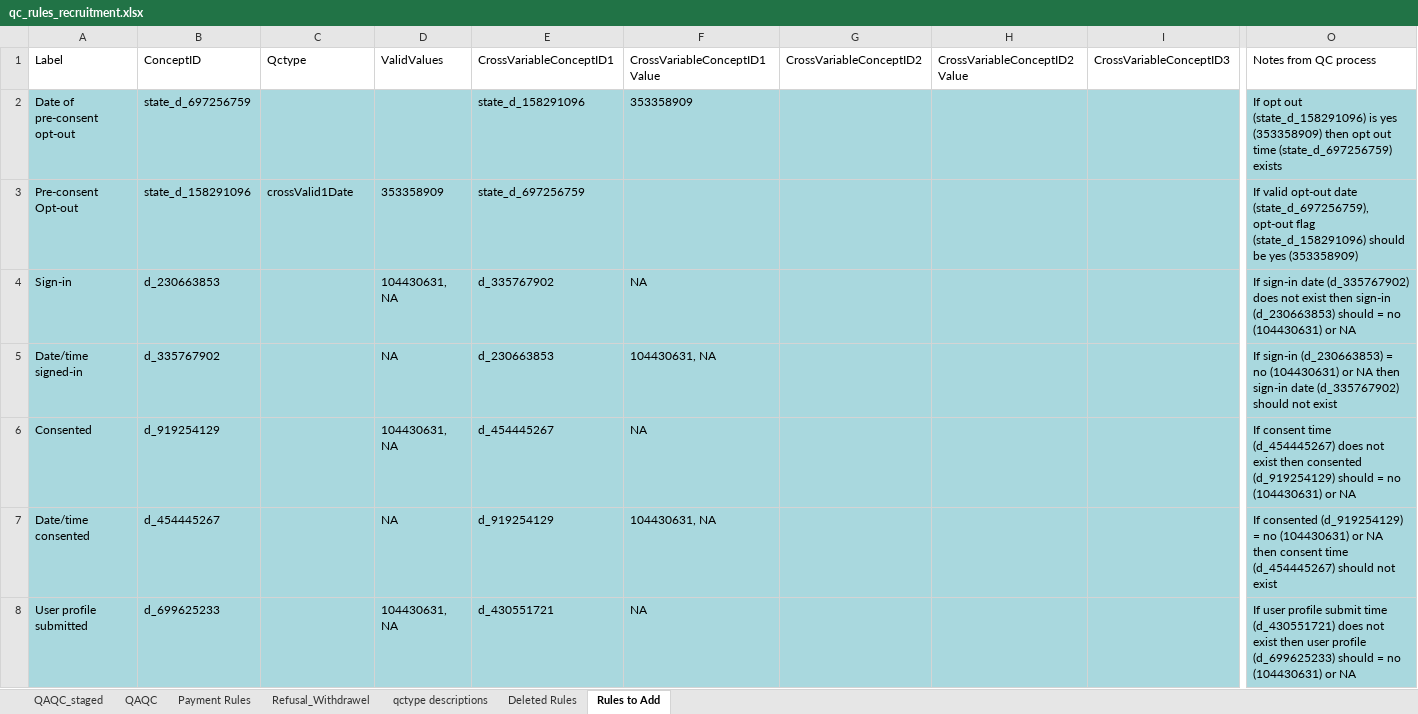
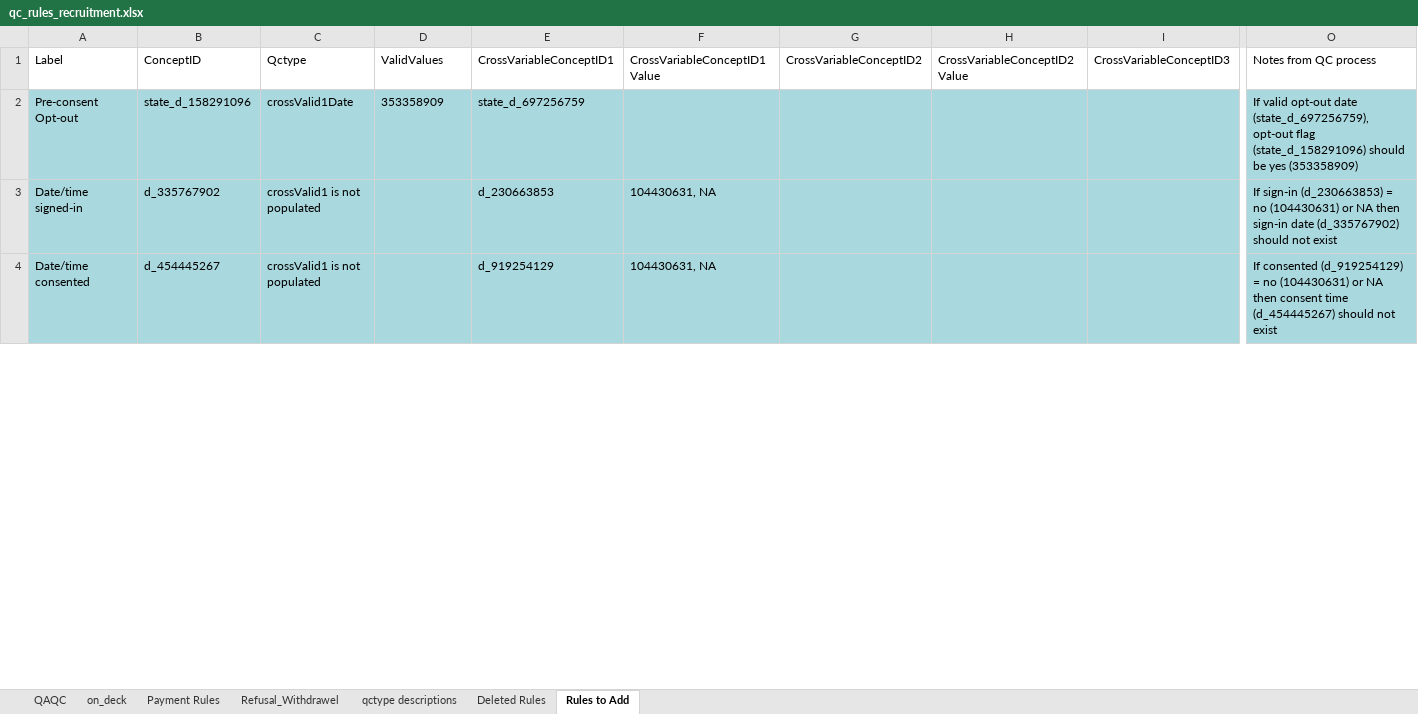
Before and after one commit to danielruss/qaqc_testing, an Excel workbook: qc_rules_recruitment.xlsx, sheet Rules to Add, drawn as a sheet; only a part is shown, gaps mark what is left out; values as stored, in another font and other column widths than the file's, no borders; removed rows and columns are numbered as before the commit, all else as after; rows hold the shown columns only; the diff covers the shown part only; the diff names each change by its address in the sheet, - before the commit and + after, or states it on an @@ line.

Commit message:
qc_rules as of Apr. 17

```diff
--- a/qc_rules_recruitment.xlsx (sheet Rules to Add)
+++ b/qc_rules_recruitment.xlsx (sheet Rules to Add)
-sheet tab: QAQC_staged
+sheet tab: on_deck
@@ sheet tab order changed: QAQC | on_deck | Payment Rules | Refusal_Withdrawel | qctype descriptions | Deleted Rules | Rules to Add @@
-row 2: Date of pre-consent opt-out | state_d_697256759 |  |  | state_d_158291096 | 353358909 |  |  |  | If opt out (state_d_158291096) is yes (353358909) then opt out time (state_d_697256759) exists
-row 4: Sign-in | d_230663853 |  | 104430631, NA | d_335767902 | NA |  |  |  | If sign-in date (d_335767902) does not exist then sign-in (d_230663853) should = no (104430631) or NA
-C3: (empty)
+C3: crossValid1 is not populated
-D3: NA
+D3: (empty)
-row 6: Consented | d_919254129 |  | 104430631, NA | d_454445267 | NA |  |  |  | If consent time (d_454445267) does not exist then consented (d_919254129) should = no (104430631) or NA
-C4: (empty)
+C4: crossValid1 is not populated
-D4: NA
+D4: (empty)
-row 8: User profile submitted | d_699625233 |  | 104430631, NA | d_430551721 | NA |  |  |  | If user profile submit time (d_430551721) does not exist then user profile (d_699625233) should = no (104430631) or NA
```
Also changed, not shown: 16 removed rows and 6 edited cells elsewhere in this sheet, sheet on_deck, sheet QAQC.
